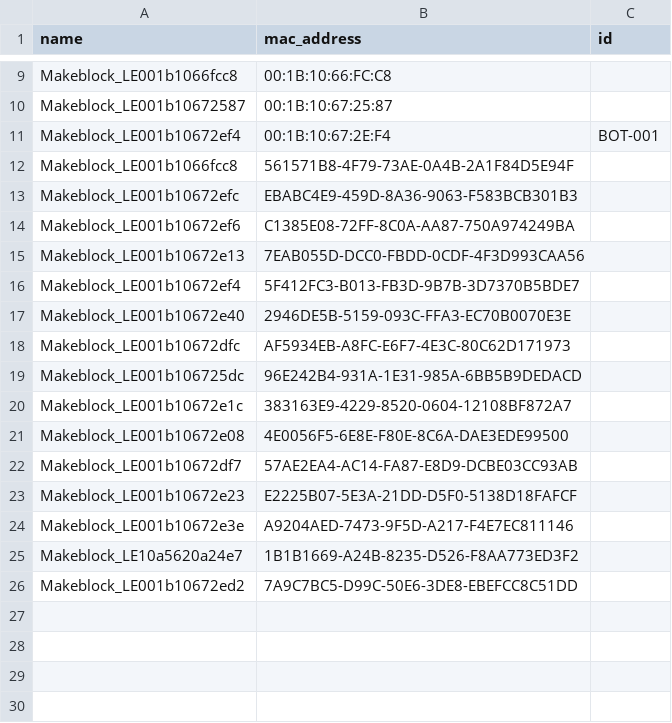
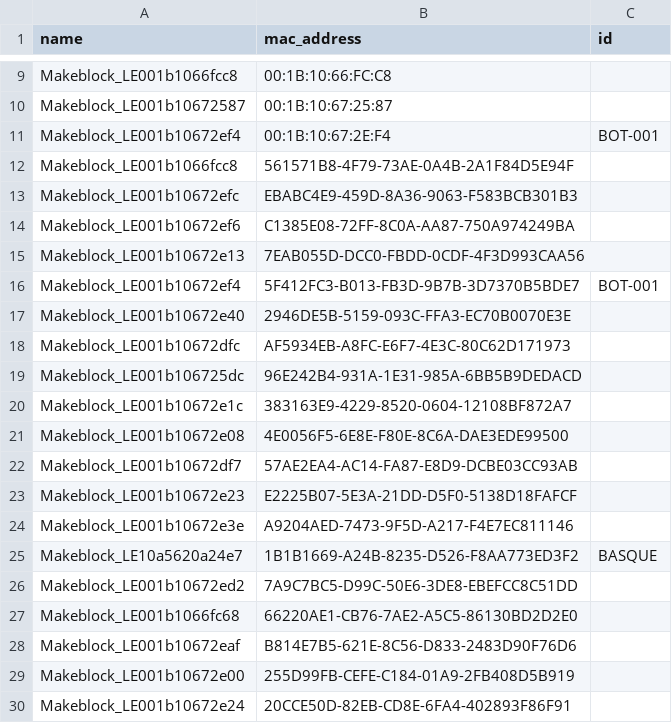
Before and after one commit to nbourre/auriga_bluetooth_python_comm, a CSV file: makeblock_robots.csv, drawn as a sheet; only a part is shown, gaps mark what is left out.

Commit message:
ajout de bot

```diff
--- a/makeblock_robots.csv
+++ b/makeblock_robots.csv
@@ -15,3 +15,3 @@ Makeblock_LE001b10672ef6,C1385E08-72FF-8C0A-AA87-750A974249BA,
 Makeblock_LE001b10672e13,7EAB055D-DCC0-FBDD-0CDF-4F3D993CAA56,
-Makeblock_LE001b10672ef4,5F412FC3-B013-FB3D-9B7B-3D7370B5BDE7,
+Makeblock_LE001b10672ef4,5F412FC3-B013-FB3D-9B7B-3D7370B5BDE7,BOT-001
 Makeblock_LE001b10672e40,2946DE5B-5159-093C-FFA3-EC70B0070E3E,
@@ -24,3 +24,7 @@ Makeblock_LE001b10672e23,E2225B07-5E3A-21DD-D5F0-5138D18FAFCF,
 Makeblock_LE001b10672e3e,A9204AED-7473-9F5D-A217-F4E7EC811146,
-Makeblock_LE10a5620a24e7,1B1B1669-A24B-8235-D526-F8AA773ED3F2,
+Makeblock_LE10a5620a24e7,1B1B1669-A24B-8235-D526-F8AA773ED3F2,BASQUE
 Makeblock_LE001b10672ed2,7A9C7BC5-D99C-50E6-3DE8-EBEFCC8C51DD,
+Makeblock_LE001b1066fc68,66220AE1-CB76-7AE2-A5C5-86130BD2D2E0,
+Makeblock_LE001b10672eaf,B814E7B5-621E-8C56-D833-2483D90F76D6,
+Makeblock_LE001b10672e00,255D99FB-CEFE-C184-01A9-2FB408D5B919,
+Makeblock_LE001b10672e24,20CCE50D-82EB-CD8E-6FA4-402893F86F91,
```
